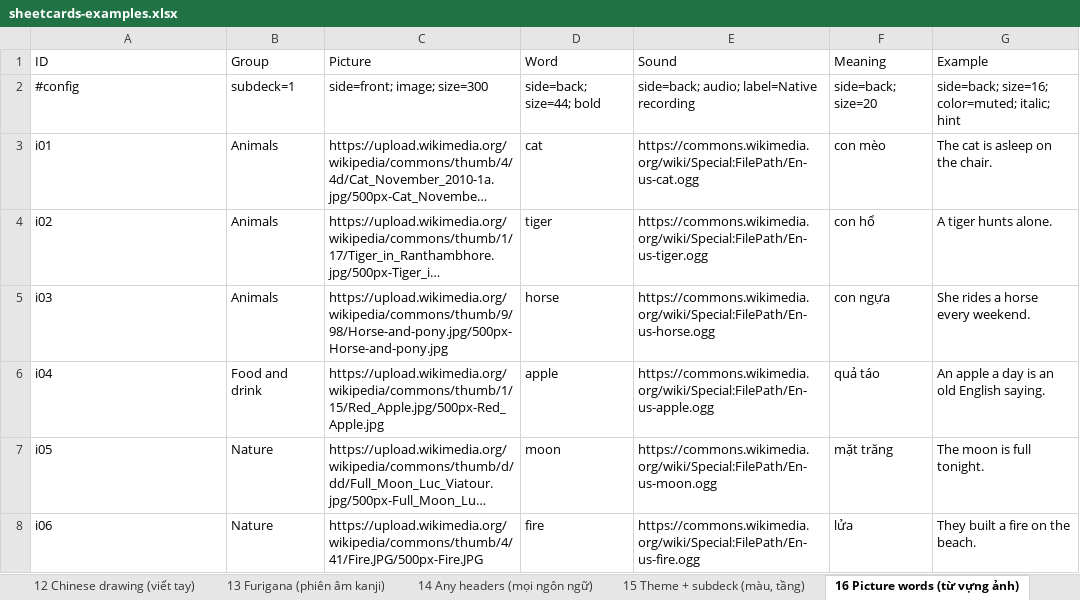
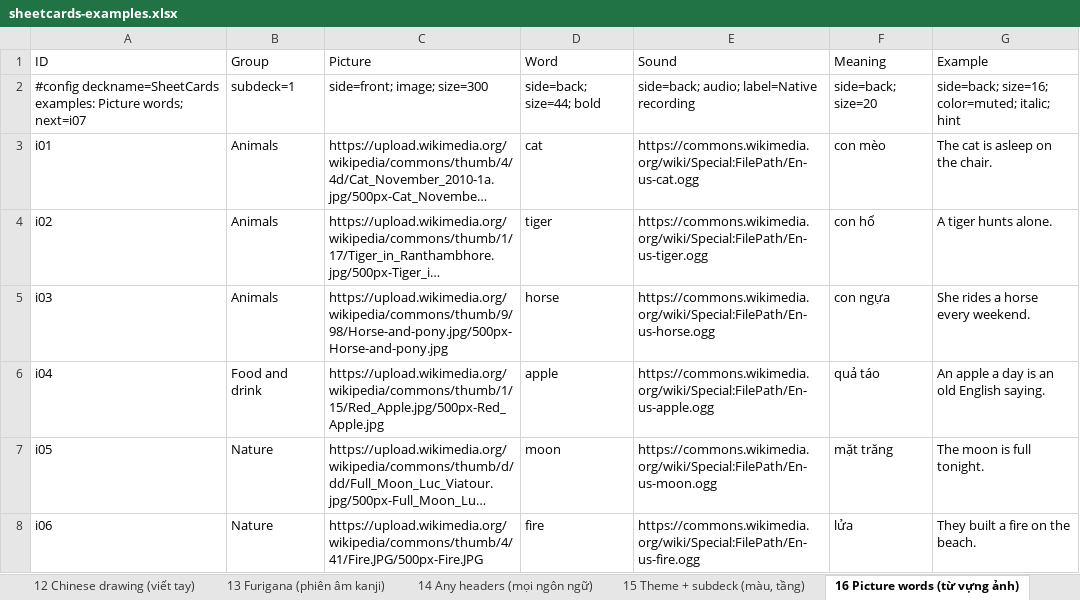
Before and after one commit to tannc28/sheetcards, an Excel workbook: examples/sheetcards-examples.xlsx, sheet 16 Picture words (từ vựng ảnh), drawn as a sheet; long unchanged cells end in …; values as stored, in another font and other column widths than the file's, no borders; the diff names each change by its address in the sheet, - before the commit and + after, or states it on an @@ line.

Commit message:
Sheets carry their identity: deckname= and next= in the settings row
deckname= is the deck's name and the sheet's identity, so a renamed file, an
.xlsx copy or the same sheet in Google Sheets is one deck. A package keyed by
it derives its note type id from the identity and the kind only. A sheet
without one keeps exactly the guids and note type ids it has always had,
pinned by a test.

build_package keeps the first row of a repeated ID instead of crashing, and
can carry the fields of the last package so a removed or moved column is not
a new schema to Anki. A real-Anki test now imports with Anki's default
options, which is what showed a renamed column conflicting.

```diff
--- a/examples/sheetcards-examples.xlsx (sheet 16 Picture words (từ vựng ảnh))
+++ b/examples/sheetcards-examples.xlsx (sheet 16 Picture words (từ vựng ảnh))
-A2 (ID): #config
+A2 (ID): #config deckname=SheetCards examples: Picture words; next=i07
```
Also changed, not shown: 10 other files.
